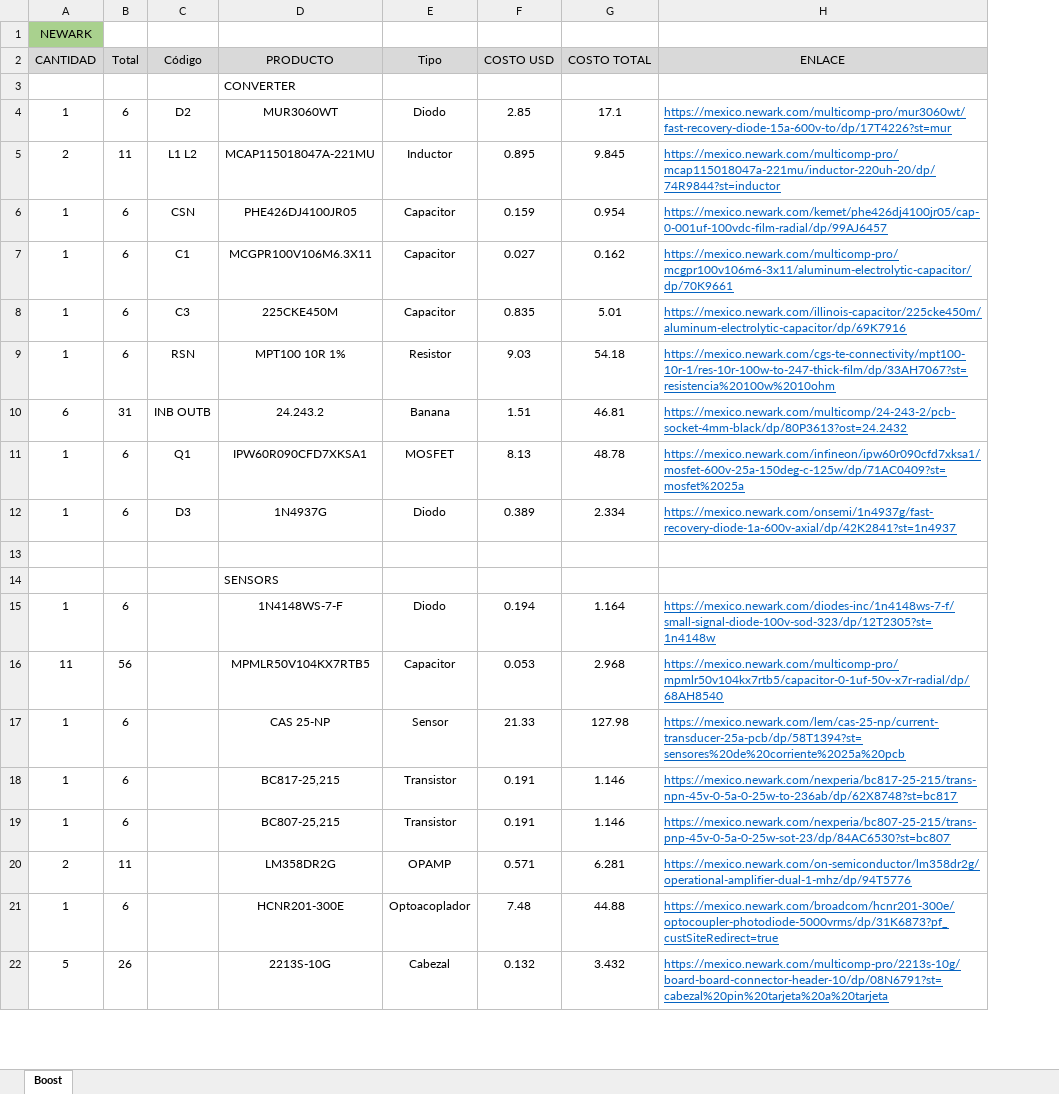
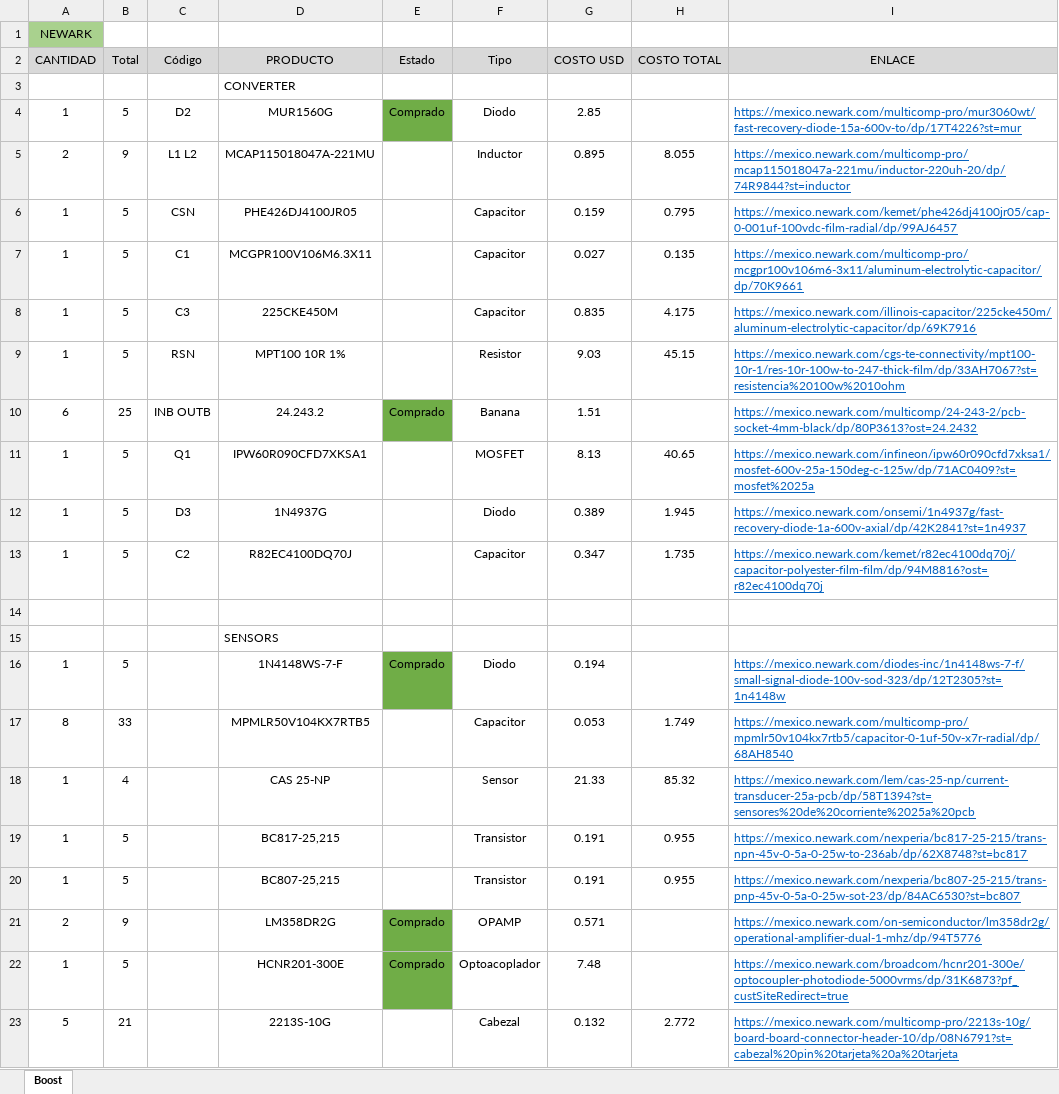
Before and after one commit to renegarciat/Simple_Boost_Converter, an Excel workbook: Documentos/Boost.xlsx, sheet Boost, drawn as a sheet; only a part is shown; values as stored, in another font and other column widths than the file's, no borders; addresses are those after the commit; the diff covers the shown part only; the diff names each change by its address in the sheet, - before the commit and + after, or states it on an @@ line.

```diff
--- a/Documentos/Boost.xlsx (sheet Boost)
+++ b/Documentos/Boost.xlsx (sheet Boost)
+column E (Estado), rows 4-10: Comprado |  |  |  |  |  | Comprado; rows 16-22: Comprado |  |  |  |  | Comprado | Comprado
-B4 (Total): 6
+B4 (Total): 5
-D4 (PRODUCTO): MUR3060WT
+D4 (PRODUCTO): MUR1560G
-H4 (COSTO TOTAL): 17.1
+H4 (COSTO TOTAL): (empty)
-B5 (Total): 11
+B5 (Total): 9
-H5 (COSTO TOTAL): 9.845
+H5 (COSTO TOTAL): 8.055
-B6:B9 (Total): 6
+B6:B9 (Total): 5
-H6 (COSTO TOTAL): 0.954
+H6 (COSTO TOTAL): 0.795
-H7 (COSTO TOTAL): 0.162
+H7 (COSTO TOTAL): 0.135
-H8 (COSTO TOTAL): 5.01
+H8 (COSTO TOTAL): 4.175
-H9 (COSTO TOTAL): 54.18
+H9 (COSTO TOTAL): 45.15
-B10 (Total): 31
+B10 (Total): 25
-H10 (COSTO TOTAL): 46.81
+H10 (COSTO TOTAL): (empty)
-B11:B12 (Total): 6
+B11:B12 (Total): 5
-H11 (COSTO TOTAL): 48.78
+H11 (COSTO TOTAL): 40.65
-H12 (COSTO TOTAL): 2.334
+H12 (COSTO TOTAL): 1.945
+row 13: 1 | 5 | C2 | R82EC4100DQ70J |  | Capacitor | 0.347 | 1.735 | https://mexico.newark.com/kemet/r82ec4100dq70j/capacitor-polyester-film-film/dp/94M8816?ost=r82ec4100dq70j
-B16 (Total): 6
+B16 (Total): 5
-H16 (COSTO TOTAL): 1.164
+H16 (COSTO TOTAL): (empty)
-A17 (CANTIDAD): 11
+A17 (CANTIDAD): 8
-B17 (Total): 56
+B17 (Total): 33
-H17 (COSTO TOTAL): 2.968
+H17 (COSTO TOTAL): 1.749
-B18 (Total): 6
+B18 (Total): 4
-H18 (COSTO TOTAL): 127.98
+H18 (COSTO TOTAL): 85.32
-B19:B20 (Total): 6
+B19:B20 (Total): 5
-H19:H20 (COSTO TOTAL): 1.146
+H19:H20 (COSTO TOTAL): 0.955
-B21 (Total): 11
+B21 (Total): 9
-H21 (COSTO TOTAL): 6.281
+H21 (COSTO TOTAL): (empty)
-B22 (Total): 6
+B22 (Total): 5
-H22 (COSTO TOTAL): 44.88
+H22 (COSTO TOTAL): (empty)
-B23 (Total): 26
+B23 (Total): 21
-H23 (COSTO TOTAL): 3.432
+H23 (COSTO TOTAL): 2.772
```
Also changed, not shown: 1 added row, 3 removed rows and 11 edited cells elsewhere in this sheet, formulas that keep their value, 4 other files.
